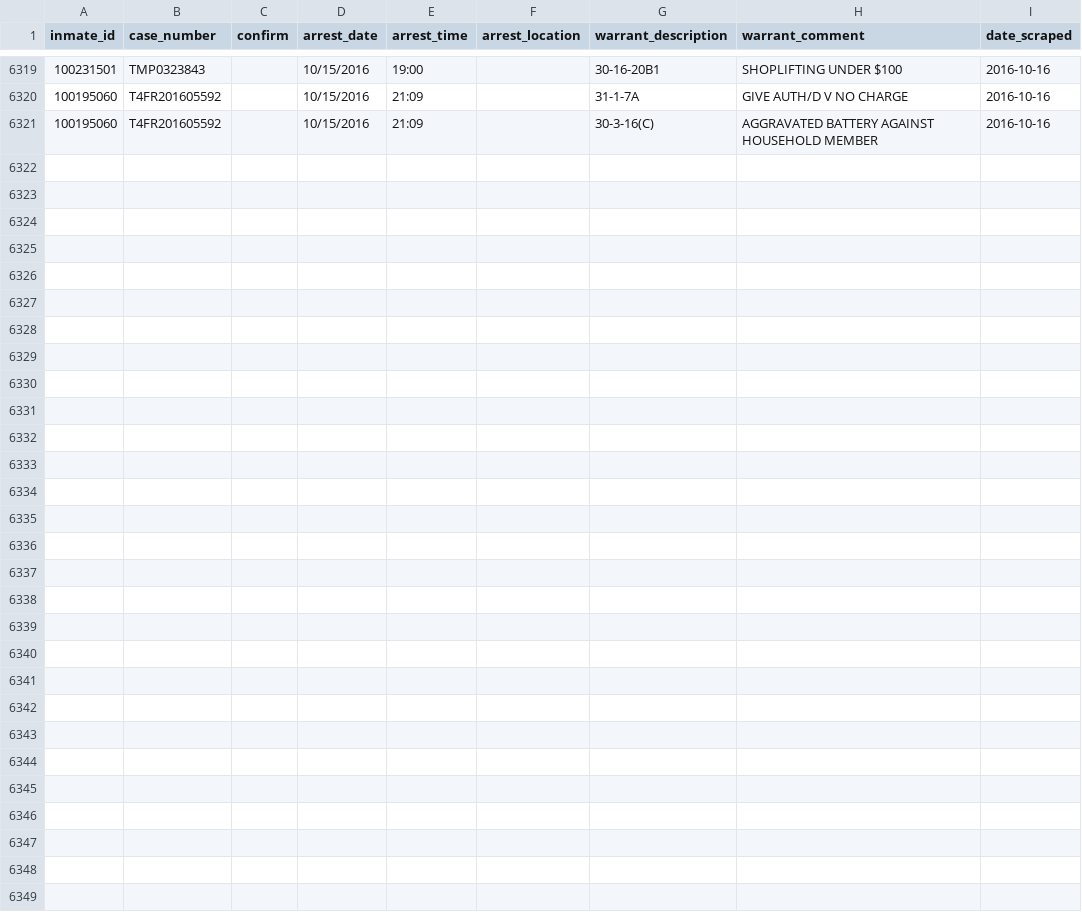
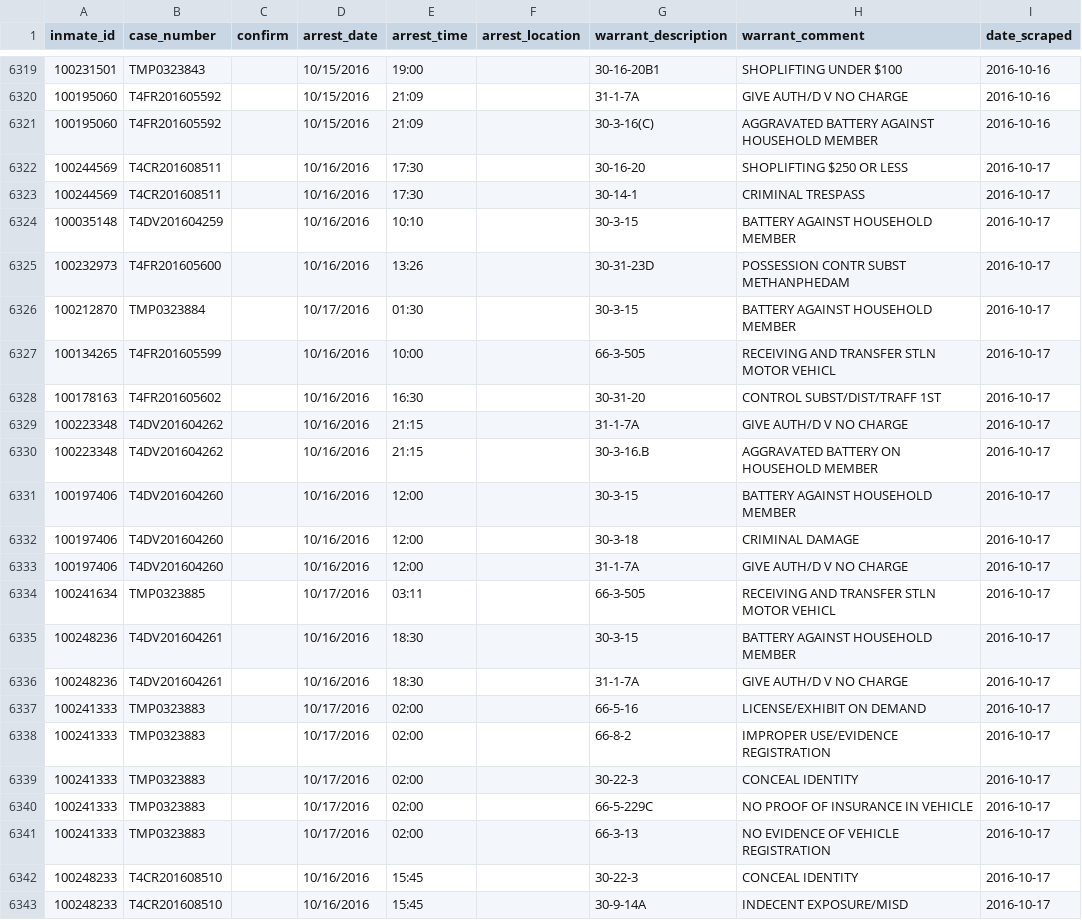
Before and after one commit to sandrafish/justice, a CSV file: data/arrest_details.csv, drawn as a sheet; only a part is shown, gaps mark what is left out; the diff names each change by its address in the sheet, - before the commit and + after, or states it on an @@ line.

```diff
--- a/data/arrest_details.csv
+++ b/data/arrest_details.csv
+row 6322: 100244569 | T4CR201608511 |  | 10/16/2016 | 17:30 |  | 30-16-20 | SHOPLIFTING $250 OR LESS | 2016-10-17
+row 6323: 100244569 | T4CR201608511 |  | 10/16/2016 | 17:30 |  | 30-14-1 | CRIMINAL TRESPASS | 2016-10-17
+row 6324: 100035148 | T4DV201604259 |  | 10/16/2016 | 10:10 |  | 30-3-15 | BATTERY AGAINST HOUSEHOLD MEMBER | 2016-10-17
+row 6325: 100232973 | T4FR201605600 |  | 10/16/2016 | 13:26 |  | 30-31-23D | POSSESSION CONTR SUBST METHANPHEDAM | 2016-10-17
+row 6326: 100212870 | TMP0323884 |  | 10/17/2016 | 01:30 |  | 30-3-15 | BATTERY AGAINST HOUSEHOLD MEMBER | 2016-10-17
+row 6327: 100134265 | T4FR201605599 |  | 10/16/2016 | 10:00 |  | 66-3-505 | RECEIVING AND TRANSFER STLN MOTOR VEHICL | 2016-10-17
+row 6328: 100178163 | T4FR201605602 |  | 10/16/2016 | 16:30 |  | 30-31-20 | CONTROL SUBST/DIST/TRAFF 1ST | 2016-10-17
+row 6329: 100223348 | T4DV201604262 |  | 10/16/2016 | 21:15 |  | 31-1-7A | GIVE AUTH/D V NO CHARGE | 2016-10-17
+row 6330: 100223348 | T4DV201604262 |  | 10/16/2016 | 21:15 |  | 30-3-16.B | AGGRAVATED BATTERY ON HOUSEHOLD MEMBER | 2016-10-17
+row 6331: 100197406 | T4DV201604260 |  | 10/16/2016 | 12:00 |  | 30-3-15 | BATTERY AGAINST HOUSEHOLD MEMBER | 2016-10-17
+row 6332: 100197406 | T4DV201604260 |  | 10/16/2016 | 12:00 |  | 30-3-18 | CRIMINAL DAMAGE | 2016-10-17
+row 6333: 100197406 | T4DV201604260 |  | 10/16/2016 | 12:00 |  | 31-1-7A | GIVE AUTH/D V NO CHARGE | 2016-10-17
+row 6334: 100241634 | TMP0323885 |  | 10/17/2016 | 03:11 |  | 66-3-505 | RECEIVING AND TRANSFER STLN MOTOR VEHICL | 2016-10-17
+row 6335: 100248236 | T4DV201604261 |  | 10/16/2016 | 18:30 |  | 30-3-15 | BATTERY AGAINST HOUSEHOLD MEMBER | 2016-10-17
+row 6336: 100248236 | T4DV201604261 |  | 10/16/2016 | 18:30 |  | 31-1-7A | GIVE AUTH/D V NO CHARGE | 2016-10-17
+row 6337: 100241333 | TMP0323883 |  | 10/17/2016 | 02:00 |  | 66-5-16 | LICENSE/EXHIBIT ON DEMAND | 2016-10-17
+row 6338: 100241333 | TMP0323883 |  | 10/17/2016 | 02:00 |  | 66-8-2 | IMPROPER USE/EVIDENCE REGISTRATION | 2016-10-17
+row 6339: 100241333 | TMP0323883 |  | 10/17/2016 | 02:00 |  | 30-22-3 | CONCEAL IDENTITY | 2016-10-17
+row 6340: 100241333 | TMP0323883 |  | 10/17/2016 | 02:00 |  | 66-5-229C | NO PROOF OF INSURANCE IN VEHICLE | 2016-10-17
+row 6341: 100241333 | TMP0323883 |  | 10/17/2016 | 02:00 |  | 66-3-13 | NO EVIDENCE OF VEHICLE REGISTRATION | 2016-10-17
+row 6342: 100248233 | T4CR201608510 |  | 10/16/2016 | 15:45 |  | 30-22-3 | CONCEAL IDENTITY | 2016-10-17
+row 6343: 100248233 | T4CR201608510 |  | 10/16/2016 | 15:45 |  | 30-9-14A | INDECENT EXPOSURE/MISD | 2016-10-17
```
Also changed, not shown: data/bail_details.csv, data/inmate_details.csv, 25 other files.
